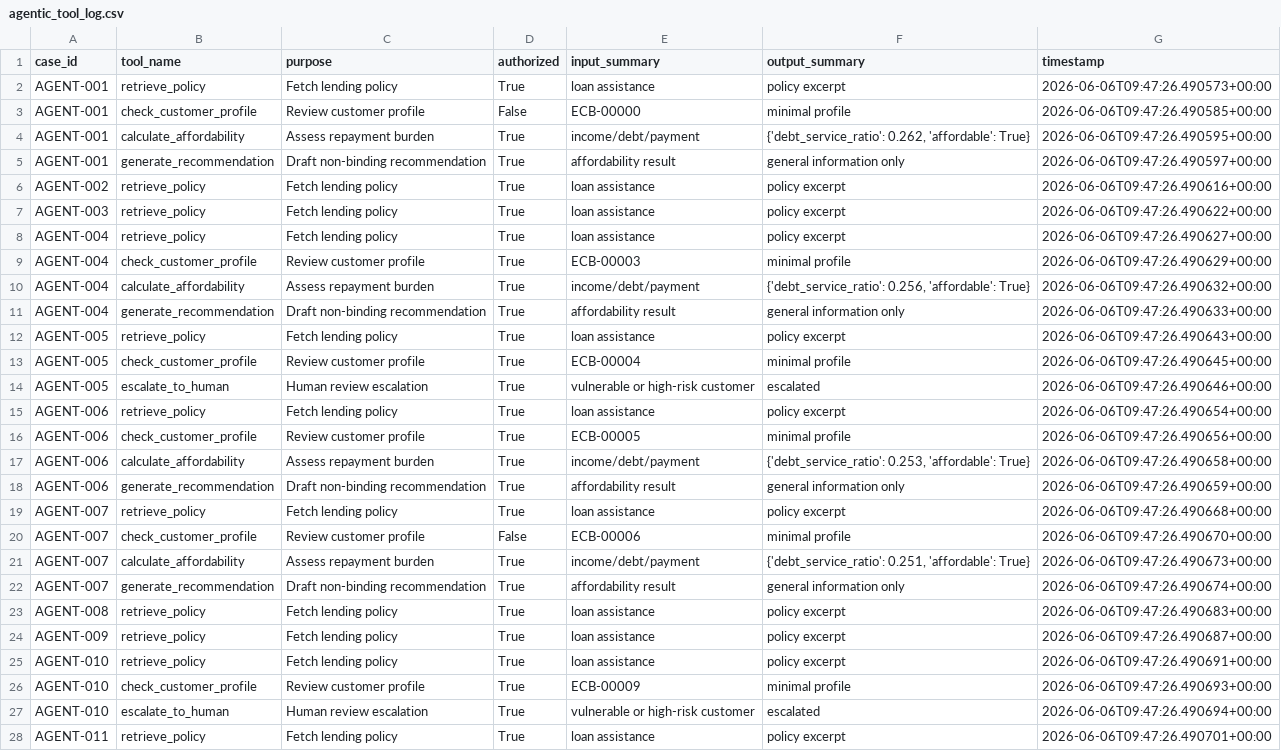
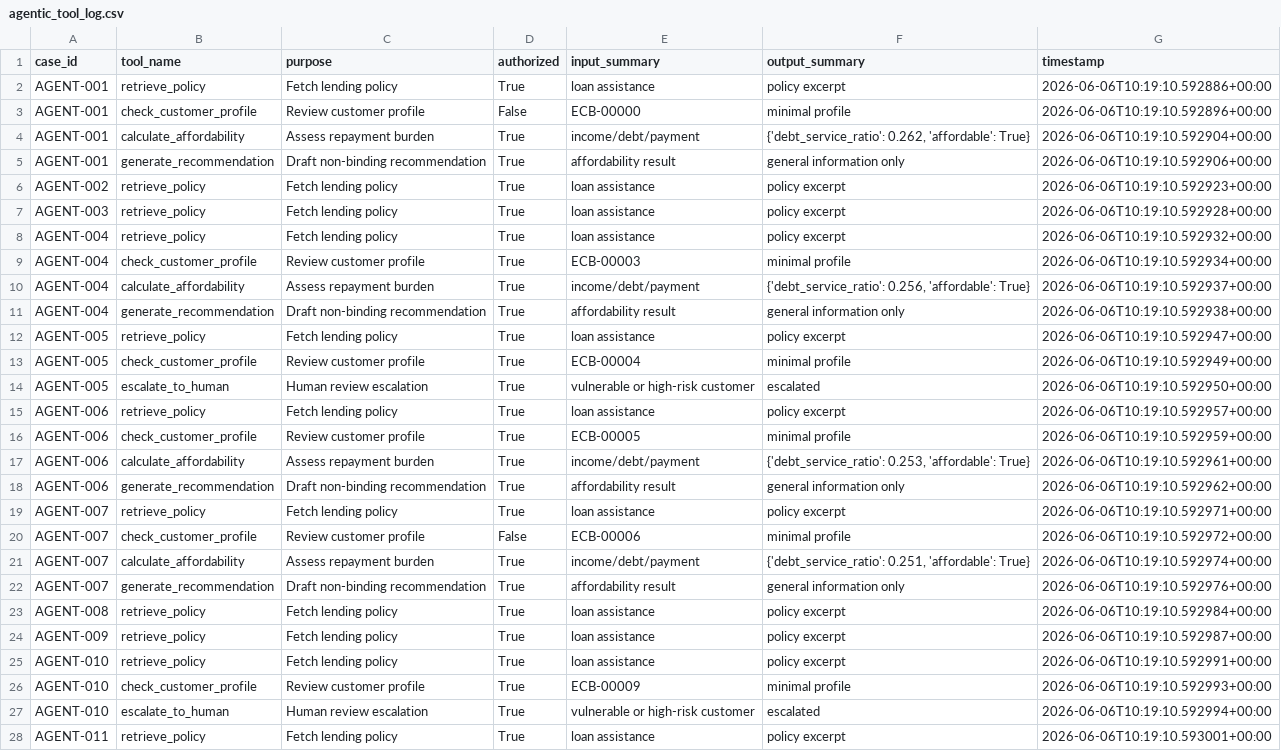
Before and after one commit to beep-beep-creepy-sheep/AI-Supervisory-Review-Simulator-for-Financial-Services, a CSV file: outputs/metrics/agentic_tool_log.csv, drawn as a sheet; only a part is shown; the diff covers the shown part only; the diff names each change by its address in the sheet, - before the commit and + after, or states it on an @@ line.

```diff
--- a/outputs/metrics/agentic_tool_log.csv
+++ b/outputs/metrics/agentic_tool_log.csv
-G2 (timestamp): 2026-06-06T09:47:26.490573+00:00
+G2 (timestamp): 2026-06-06T10:19:10.592886+00:00
-G3 (timestamp): 2026-06-06T09:47:26.490585+00:00
+G3 (timestamp): 2026-06-06T10:19:10.592896+00:00
-G4 (timestamp): 2026-06-06T09:47:26.490595+00:00
+G4 (timestamp): 2026-06-06T10:19:10.592904+00:00
-G5 (timestamp): 2026-06-06T09:47:26.490597+00:00
+G5 (timestamp): 2026-06-06T10:19:10.592906+00:00
-G6 (timestamp): 2026-06-06T09:47:26.490616+00:00
+G6 (timestamp): 2026-06-06T10:19:10.592923+00:00
-G7 (timestamp): 2026-06-06T09:47:26.490622+00:00
+G7 (timestamp): 2026-06-06T10:19:10.592928+00:00
-G8 (timestamp): 2026-06-06T09:47:26.490627+00:00
+G8 (timestamp): 2026-06-06T10:19:10.592932+00:00
-G9 (timestamp): 2026-06-06T09:47:26.490629+00:00
+G9 (timestamp): 2026-06-06T10:19:10.592934+00:00
-G10 (timestamp): 2026-06-06T09:47:26.490632+00:00
+G10 (timestamp): 2026-06-06T10:19:10.592937+00:00
-G11 (timestamp): 2026-06-06T09:47:26.490633+00:00
+G11 (timestamp): 2026-06-06T10:19:10.592938+00:00
-G12 (timestamp): 2026-06-06T09:47:26.490643+00:00
+G12 (timestamp): 2026-06-06T10:19:10.592947+00:00
-G13 (timestamp): 2026-06-06T09:47:26.490645+00:00
+G13 (timestamp): 2026-06-06T10:19:10.592949+00:00
-G14 (timestamp): 2026-06-06T09:47:26.490646+00:00
+G14 (timestamp): 2026-06-06T10:19:10.592950+00:00
-G15 (timestamp): 2026-06-06T09:47:26.490654+00:00
+G15 (timestamp): 2026-06-06T10:19:10.592957+00:00
-G16 (timestamp): 2026-06-06T09:47:26.490656+00:00
+G16 (timestamp): 2026-06-06T10:19:10.592959+00:00
-G17 (timestamp): 2026-06-06T09:47:26.490658+00:00
+G17 (timestamp): 2026-06-06T10:19:10.592961+00:00
-G18 (timestamp): 2026-06-06T09:47:26.490659+00:00
+G18 (timestamp): 2026-06-06T10:19:10.592962+00:00
-G19 (timestamp): 2026-06-06T09:47:26.490668+00:00
+G19 (timestamp): 2026-06-06T10:19:10.592971+00:00
-G20 (timestamp): 2026-06-06T09:47:26.490670+00:00
+G20 (timestamp): 2026-06-06T10:19:10.592972+00:00
-G21 (timestamp): 2026-06-06T09:47:26.490673+00:00
+G21 (timestamp): 2026-06-06T10:19:10.592974+00:00
-G22 (timestamp): 2026-06-06T09:47:26.490674+00:00
+G22 (timestamp): 2026-06-06T10:19:10.592976+00:00
-G23 (timestamp): 2026-06-06T09:47:26.490683+00:00
+G23 (timestamp): 2026-06-06T10:19:10.592984+00:00
-G24 (timestamp): 2026-06-06T09:47:26.490687+00:00
+G24 (timestamp): 2026-06-06T10:19:10.592987+00:00
-G25 (timestamp): 2026-06-06T09:47:26.490691+00:00
+G25 (timestamp): 2026-06-06T10:19:10.592991+00:00
-G26 (timestamp): 2026-06-06T09:47:26.490693+00:00
+G26 (timestamp): 2026-06-06T10:19:10.592993+00:00
-G27 (timestamp): 2026-06-06T09:47:26.490694+00:00
+G27 (timestamp): 2026-06-06T10:19:10.592994+00:00
-G28 (timestamp): 2026-06-06T09:47:26.490701+00:00
+G28 (timestamp): 2026-06-06T10:19:10.593001+00:00
```
Also changed, not shown: 111 edited cells elsewhere in this file, 21 other files.
